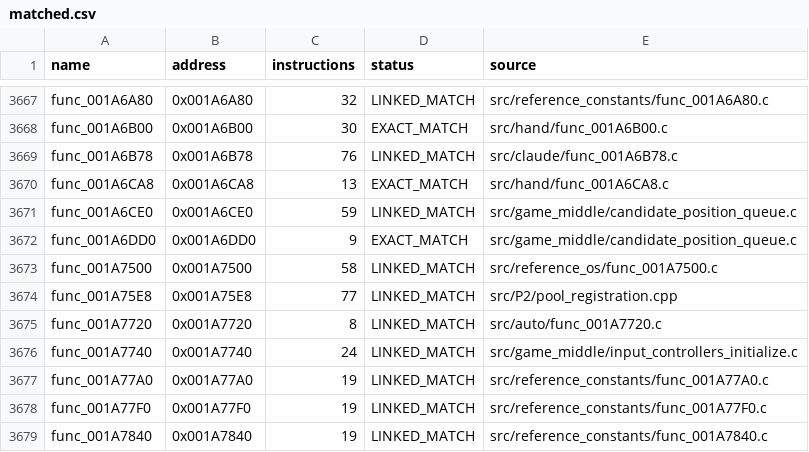
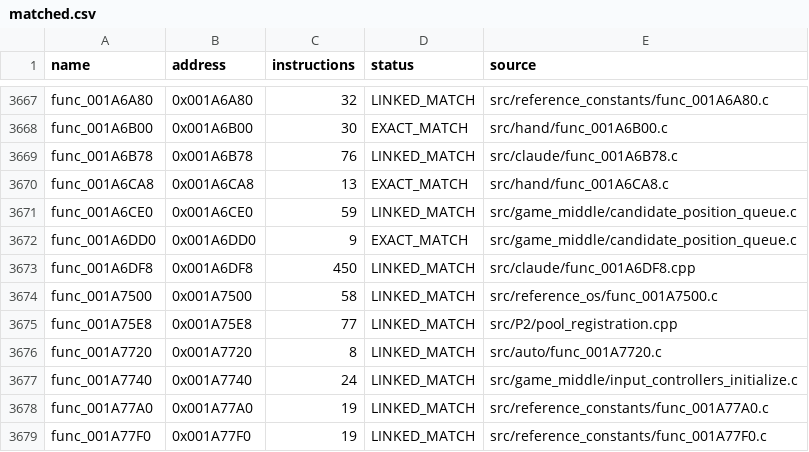
Before and after one commit to NaGaa95/sly3-decomp, a CSV file: config/matched.csv, drawn as a sheet; only a part is shown, gaps mark what is left out; the shorter side is filled out with more unchanged rows; the diff names each change by its address in the sheet, - before the commit and + after, or states it on an @@ line.

```diff
--- a/config/matched.csv
+++ b/config/matched.csv
+row 3673: func_001A6DF8 | 0x001A6DF8 | 450 | LINKED_MATCH | src/claude/func_001A6DF8.cpp
```
Also changed, not shown: config/progress_history.csv, 2 other files.
